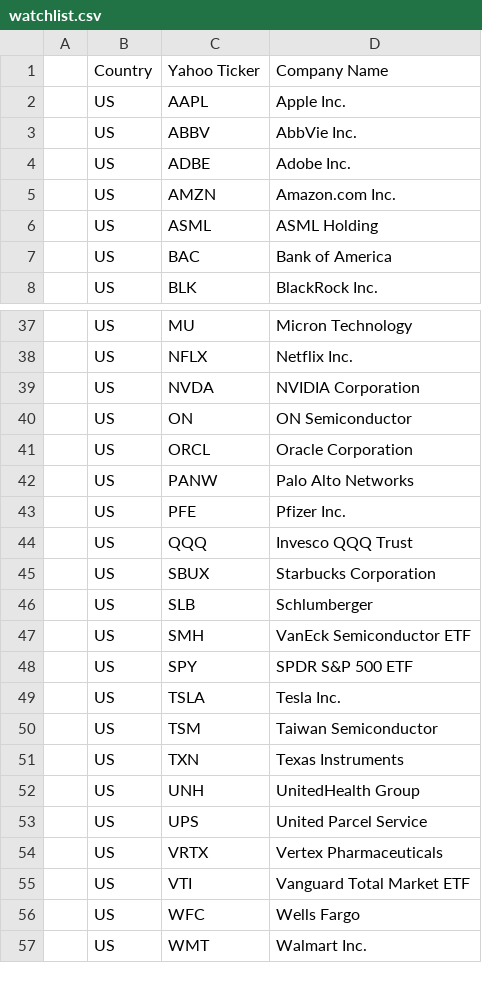
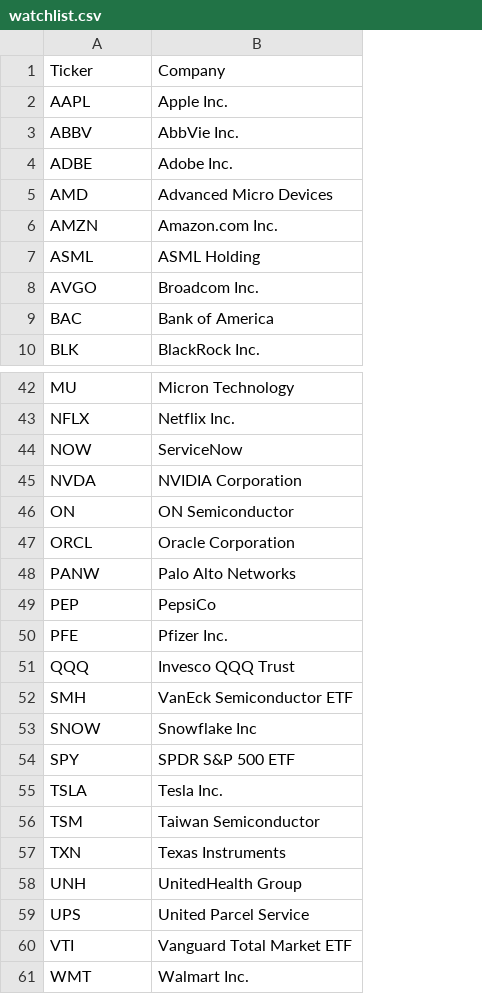
Before and after one commit to bhavishangoyal-cpu/swing-dashboard, a CSV file: watchlist.csv, drawn as a sheet; only a part is shown, gaps mark what is left out; removed rows and columns are numbered as before the commit, all else as after; the diff covers the shown part only; the diff names each change by its address in the sheet, - before the commit and + after, or states it on an @@ line.

```diff
--- a/watchlist.csv
+++ b/watchlist.csv
-column A, empty
-column B, rows 2-8: all US; rows 37-44: all US; rows 47-53: all US; row 55: US; row 57: US
-row 1:  | Country | Yahoo Ticker | Company Name
+row 1: Ticker | Company
+row 5: AMD | Advanced Micro Devices
+row 8: AVGO | Broadcom Inc.
+row 44: NOW | ServiceNow
+row 49: PEP | PepsiCo
-row 45:  | US | SBUX | Starbucks Corporation
-row 46:  | US | SLB | Schlumberger
+row 53: SNOW | Snowflake Inc
-row 54:  | US | VRTX | Vertex Pharmaceuticals
-row 56:  | US | WFC | Wells Fargo
```
Also changed, not shown: 3 added rows and 1 moved row elsewhere in this file, 2 other files.
